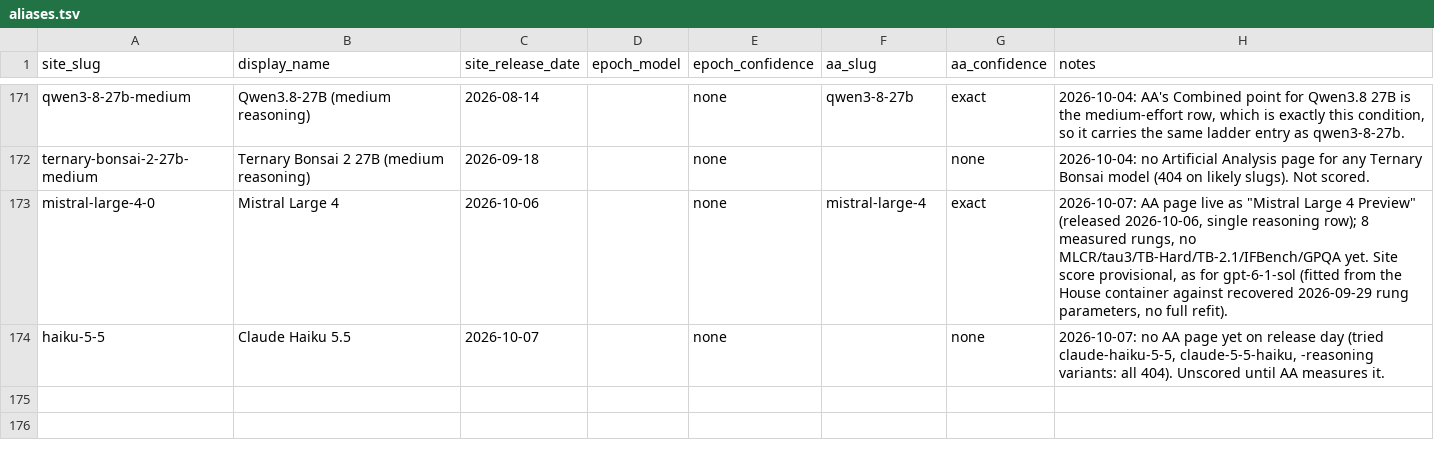
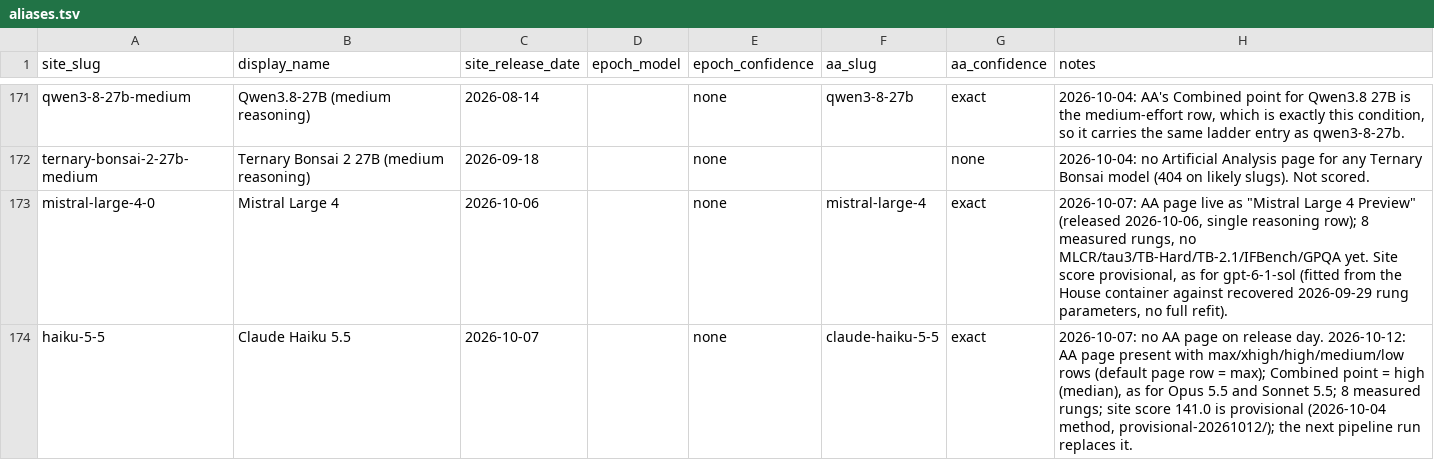
Before and after one commit to swombat/model-personality-analysis-corpus, a TSV file: internal/capability-ladder/aliases.tsv, drawn as a sheet; only a part is shown, gaps mark what is left out.

```diff
--- a/internal/capability-ladder/aliases.tsv
+++ b/internal/capability-ladder/aliases.tsv
@@ -173,2 +173,2 @@ ternary-bonsai-2-27b-medium	Ternary Bonsai 2 27B (medium reasoning)	2026-09-18
 mistral-large-4-0	Mistral Large 4	2026-10-06		none	mistral-large-4	exact	2026-10-07: AA page live as "Mistral Large 4 Preview" (released 2026-10-06, single reasoning row); 8 measured rungs, no MLCR/tau3/TB-Hard/TB-2.1/IFBench/GPQA yet. Site score provisional, as for gpt-6-1-sol (fitted from the House container against recovered 2026-09-29 rung parameters, no full refit).
-haiku-5-5	Claude Haiku 5.5	2026-10-07		none		none	2026-10-07: no AA page yet on release day (tried claude-haiku-5-5, claude-5-5-haiku, -reasoning variants: all 404). Unscored until AA measures it.
+haiku-5-5	Claude Haiku 5.5	2026-10-07		none	claude-haiku-5-5	exact	2026-10-07: no AA page on release day. 2026-10-12: AA page present with max/xhigh/high/medium/low rows (default page row = max); Combined point = high (median), as for Opus 5.5 and Sonnet 5.5; 8 measured rungs; site score 141.0 is provisional (2026-10-04 method, provisional-20261012/); the next pipeline run replaces it.
```
Also changed, not shown: 21 other files.
